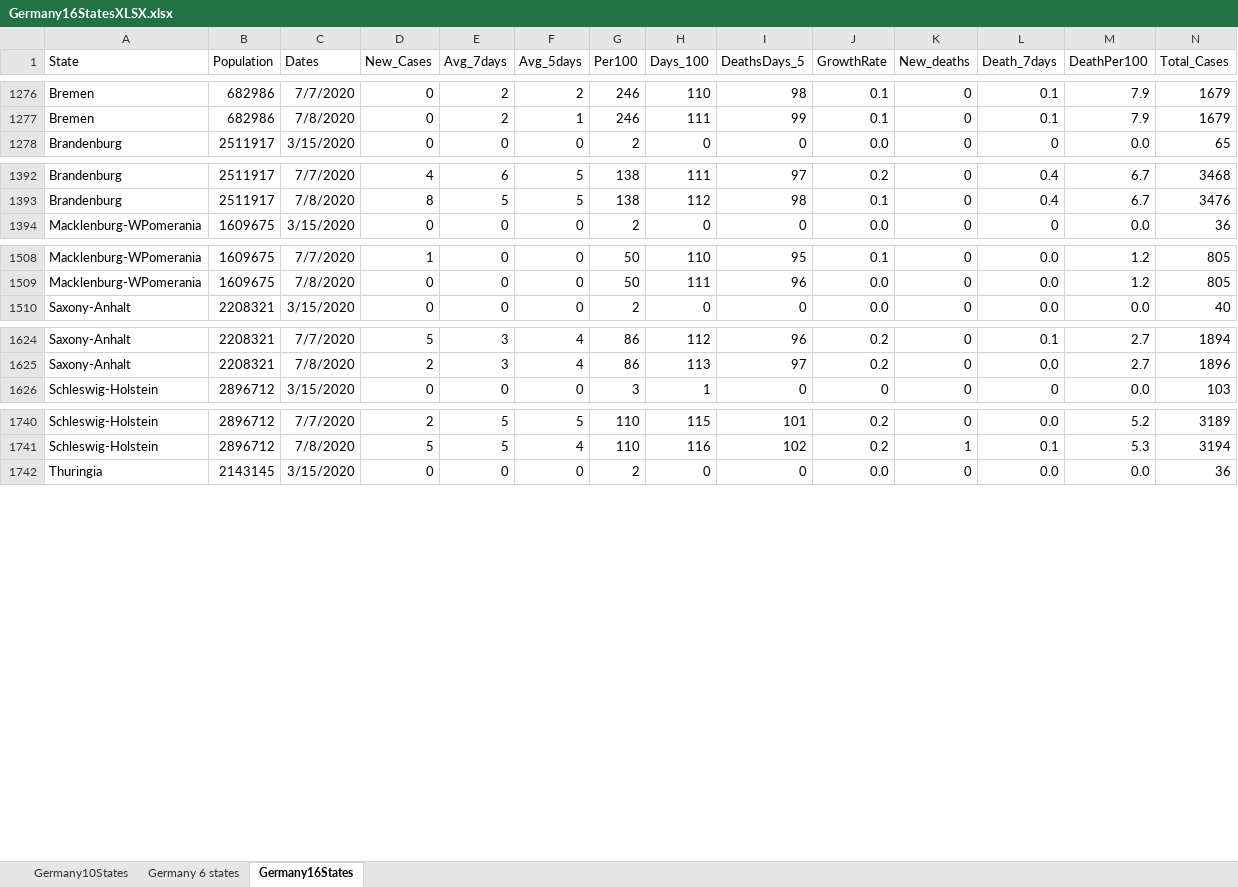
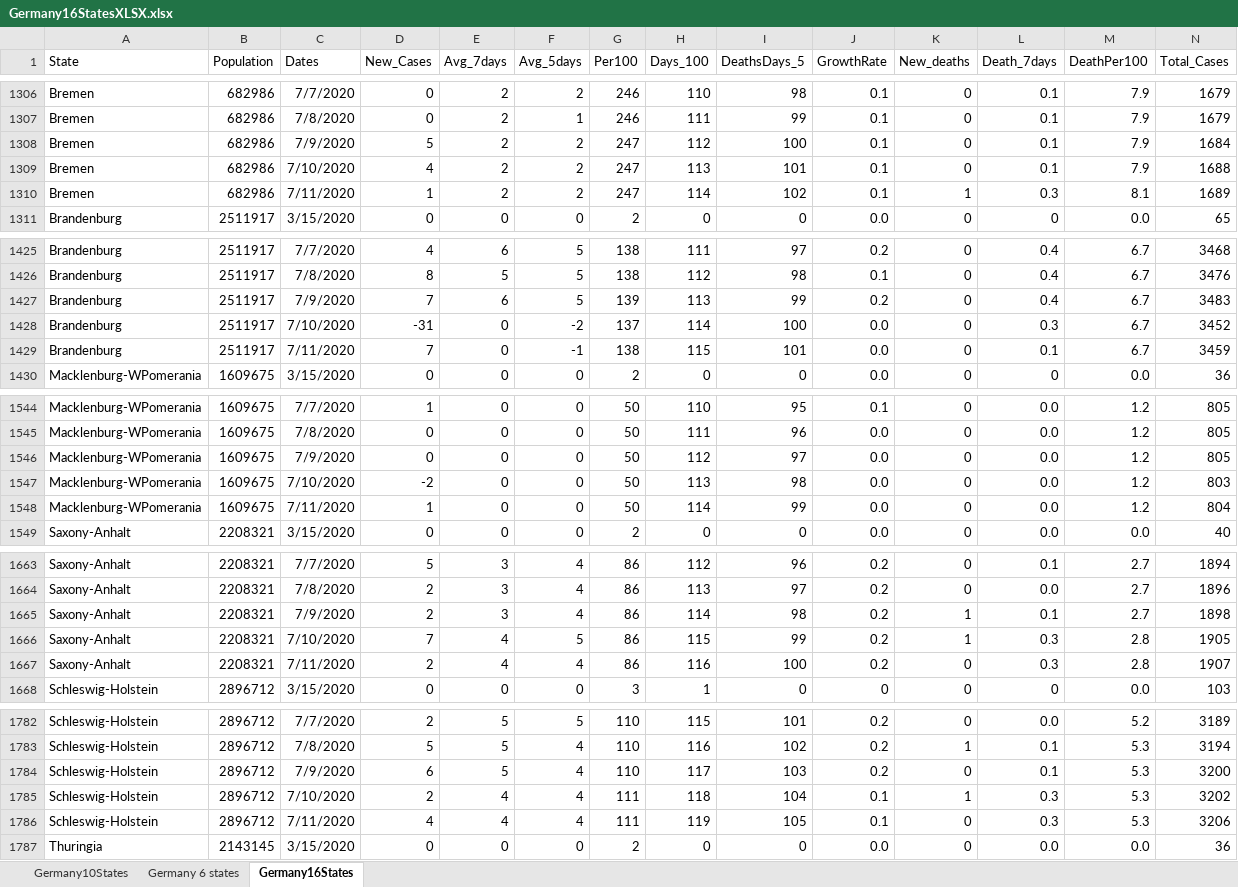
Before and after one commit to nyyubio/First_Website, an Excel workbook: static/data/Germany16StatesXLSX.xlsx, sheet Germany16States, drawn as a sheet; only a part is shown, gaps mark what is left out; values as stored, in another font and other column widths than the file's, no borders; rows hold the shown columns only; the diff covers the shown part only; the diff names each change by its address in the sheet, - before the commit and + after, or states it on an @@ line.

```diff
--- a/static/data/Germany16StatesXLSX.xlsx (sheet Germany16States)
+++ b/static/data/Germany16StatesXLSX.xlsx (sheet Germany16States)
+row 1308: Bremen | 682986 | 7/9/2020 | 5 | 2 | 2 | 247 | 112 | 100 | 0.1 | 0 | 0.1 | 7.9 | 1684
+row 1309: Bremen | 682986 | 7/10/2020 | 4 | 2 | 2 | 247 | 113 | 101 | 0.1 | 0 | 0.1 | 7.9 | 1688
+row 1310: Bremen | 682986 | 7/11/2020 | 1 | 2 | 2 | 247 | 114 | 102 | 0.1 | 1 | 0.3 | 8.1 | 1689
+row 1427: Brandenburg | 2511917 | 7/9/2020 | 7 | 6 | 5 | 139 | 113 | 99 | 0.2 | 0 | 0.4 | 6.7 | 3483
+row 1428: Brandenburg | 2511917 | 7/10/2020 | -31 | 0 | -2 | 137 | 114 | 100 | 0.0 | 0 | 0.3 | 6.7 | 3452
+row 1429: Brandenburg | 2511917 | 7/11/2020 | 7 | 0 | -1 | 138 | 115 | 101 | 0.0 | 0 | 0.1 | 6.7 | 3459
+row 1546: Macklenburg-WPomerania | 1609675 | 7/9/2020 | 0 | 0 | 0 | 50 | 112 | 97 | 0.0 | 0 | 0.0 | 1.2 | 805
+row 1547: Macklenburg-WPomerania | 1609675 | 7/10/2020 | -2 | 0 | 0 | 50 | 113 | 98 | 0.0 | 0 | 0.0 | 1.2 | 803
+row 1548: Macklenburg-WPomerania | 1609675 | 7/11/2020 | 1 | 0 | 0 | 50 | 114 | 99 | 0.0 | 0 | 0.0 | 1.2 | 804
+row 1665: Saxony-Anhalt | 2208321 | 7/9/2020 | 2 | 3 | 4 | 86 | 114 | 98 | 0.2 | 1 | 0.1 | 2.7 | 1898
+row 1666: Saxony-Anhalt | 2208321 | 7/10/2020 | 7 | 4 | 5 | 86 | 115 | 99 | 0.2 | 1 | 0.3 | 2.8 | 1905
+row 1667: Saxony-Anhalt | 2208321 | 7/11/2020 | 2 | 4 | 4 | 86 | 116 | 100 | 0.2 | 0 | 0.3 | 2.8 | 1907
+row 1784: Schleswig-Holstein | 2896712 | 7/9/2020 | 6 | 5 | 4 | 110 | 117 | 103 | 0.2 | 0 | 0.1 | 5.3 | 3200
+row 1785: Schleswig-Holstein | 2896712 | 7/10/2020 | 2 | 4 | 4 | 111 | 118 | 104 | 0.1 | 1 | 0.3 | 5.3 | 3202
+row 1786: Schleswig-Holstein | 2896712 | 7/11/2020 | 4 | 4 | 4 | 111 | 119 | 105 | 0.1 | 0 | 0.3 | 5.3 | 3206
```
Also changed, not shown: 33 added rows elsewhere in this sheet, formulas that keep their value, public/data/Germany16StatesXLSX.xlsx, 44 other files.
